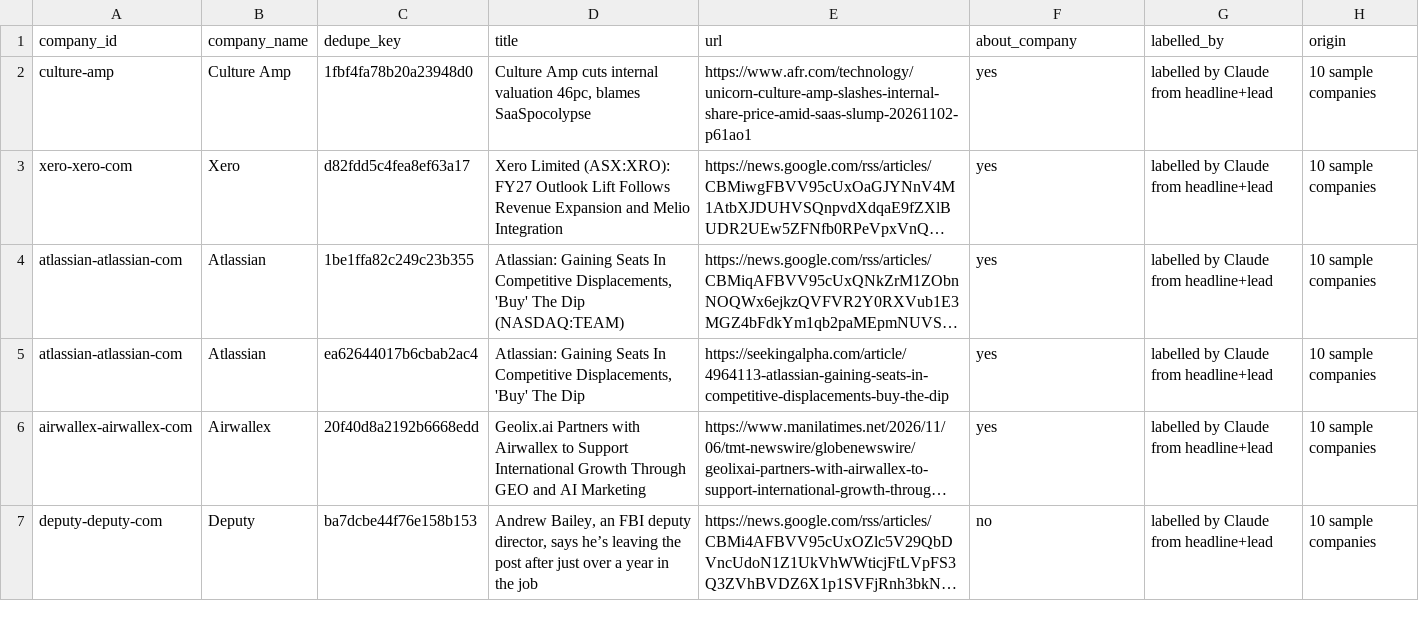
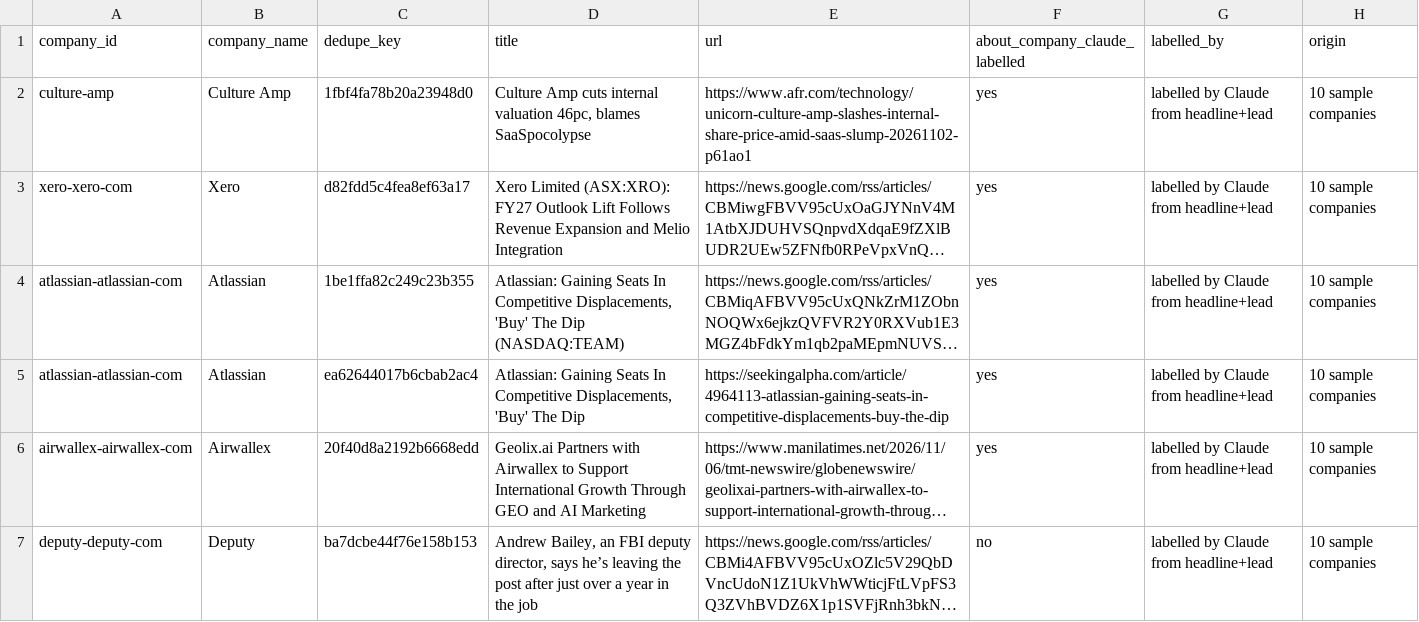
Before and after one commit to fonso-p/cloudstaff_dev, a CSV file: News Scraper/eval/gold_identity.csv, drawn as a sheet; only a part is shown; long unchanged cells end in ….

```diff
--- a/News Scraper/eval/gold_identity.csv
+++ b/News Scraper/eval/gold_identity.csv
@@ -1,2 +1,2 @@
-company_id,company_name,dedupe_key,title,url,about_company,labelled_by,origin
+company_id,company_name,dedupe_key,title,url,about_company_claude_labelled,labelled_by,origin
 culture-amp,Culture Amp,1fbf4fa78b20a23948d0,"Culture Amp cuts internal valuation 46pc, blames SaaSpocolypse",https://www.afr.com/technology/unicorn-culture-amp-slashes-internal-share-price-amid-saas-slump-20261102-p61ao1,yes,labelled by Claude from headline+lead,10 sample companies
```
Also changed, not shown: News Scraper/eval/gold_events.csv, 23 other files.
